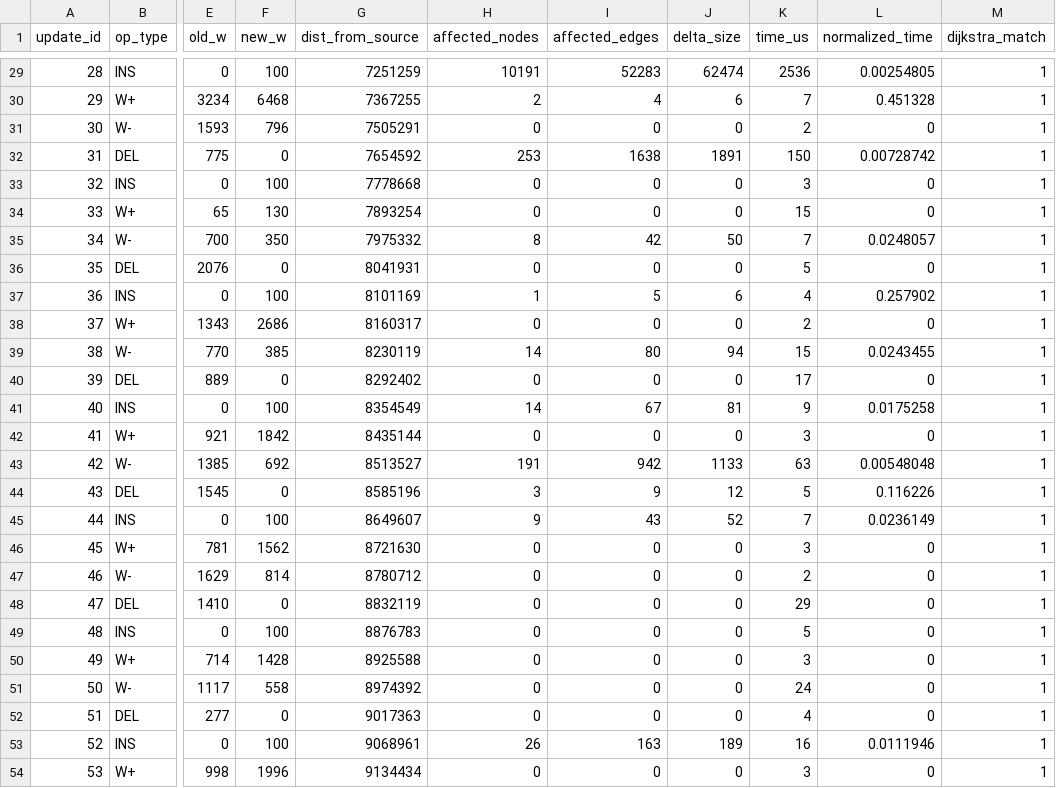
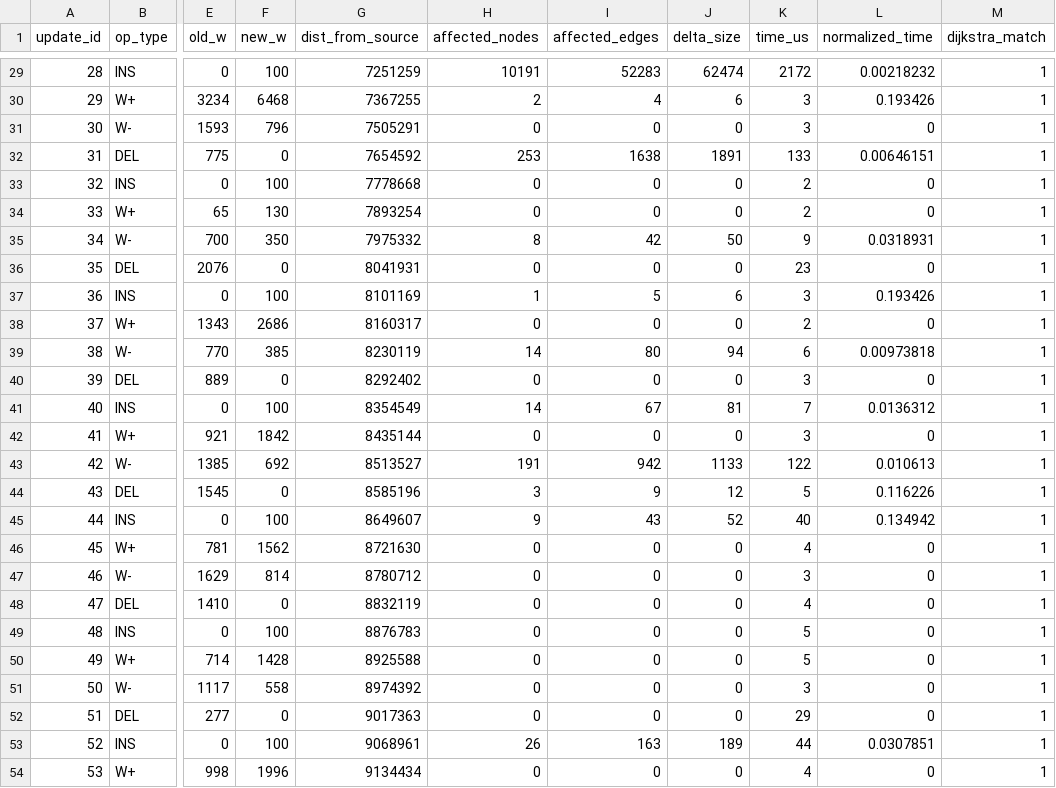
Before and after one commit to pierlusan/Dijkstra-RamalingamReps, a CSV file: rr_complexity.csv, drawn as a sheet; only a part is shown, gaps mark what is left out; the diff covers the shown part only; the diff names each change by its address in the sheet, - before the commit and + after, or states it on an @@ line.

```diff
--- a/rr_complexity.csv
+++ b/rr_complexity.csv
-K29 (time_us): 2536
+K29 (time_us): 2172
-L29 (normalized_time): 0.00254805
+L29 (normalized_time): 0.00218232
-K30 (time_us): 7
+K30 (time_us): 3
-L30 (normalized_time): 0.451328
+L30 (normalized_time): 0.193426
-K31 (time_us): 2
+K31 (time_us): 3
-K32 (time_us): 150
+K32 (time_us): 133
-L32 (normalized_time): 0.00728742
+L32 (normalized_time): 0.00646151
-K33 (time_us): 3
+K33 (time_us): 2
-K34 (time_us): 15
+K34 (time_us): 2
-K35 (time_us): 7
+K35 (time_us): 9
-L35 (normalized_time): 0.0248057
+L35 (normalized_time): 0.0318931
-K36 (time_us): 5
+K36 (time_us): 23
-K37 (time_us): 4
+K37 (time_us): 3
-L37 (normalized_time): 0.257902
+L37 (normalized_time): 0.193426
-K39 (time_us): 15
+K39 (time_us): 6
-L39 (normalized_time): 0.0243455
+L39 (normalized_time): 0.00973818
-K40 (time_us): 17
+K40 (time_us): 3
-K41 (time_us): 9
+K41 (time_us): 7
-L41 (normalized_time): 0.0175258
+L41 (normalized_time): 0.0136312
-K43 (time_us): 63
+K43 (time_us): 122
-L43 (normalized_time): 0.00548048
+L43 (normalized_time): 0.010613
-K45 (time_us): 7
+K45 (time_us): 40
-L45 (normalized_time): 0.0236149
+L45 (normalized_time): 0.134942
-K46 (time_us): 3
+K46 (time_us): 4
-K47 (time_us): 2
+K47 (time_us): 3
-K48 (time_us): 29
+K48 (time_us): 4
-K50 (time_us): 3
+K50 (time_us): 5
-K51 (time_us): 24
+K51 (time_us): 3
-K52 (time_us): 4
+K52 (time_us): 29
-K53 (time_us): 16
+K53 (time_us): 44
-L53 (normalized_time): 0.0111946
+L53 (normalized_time): 0.0307851
-K54 (time_us): 3
+K54 (time_us): 4
```
Also changed, not shown: 113 edited cells elsewhere in this file, 2 other files.
